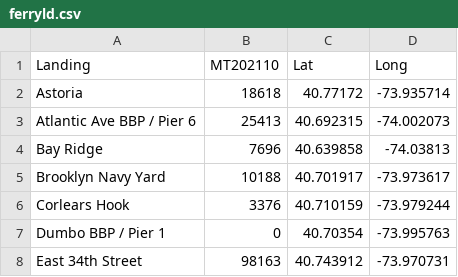
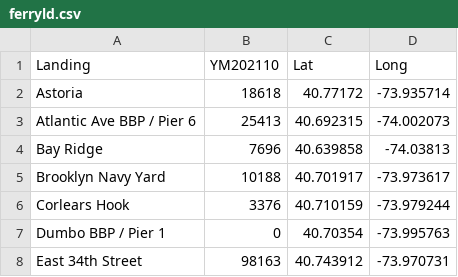
Before and after one commit to NYCPlanning/td-trends, a CSV file: ferry/ferryld.csv, drawn as a sheet; only a part is shown.

```diff
--- a/ferry/ferryld.csv
+++ b/ferry/ferryld.csv
@@ -1,2 +1,2 @@
-Landing,MT202110,Lat,Long
+Landing,YM202110,Lat,Long
 Astoria,18618,40.77172,-73.935714
```
Also changed, not shown: 7 other files.
